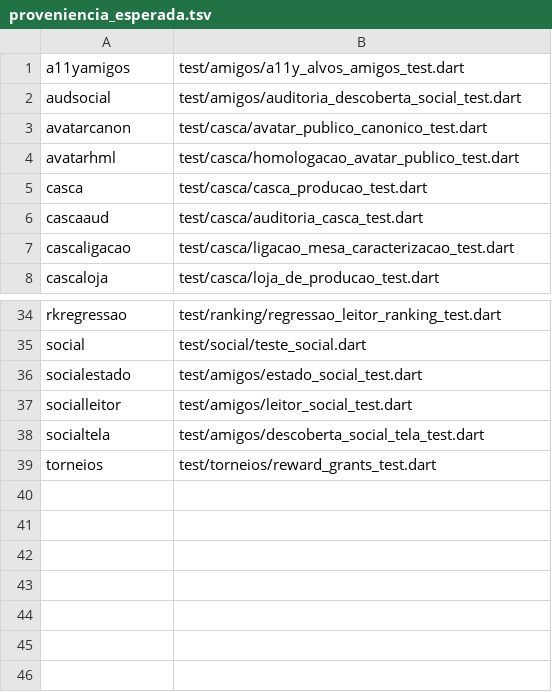
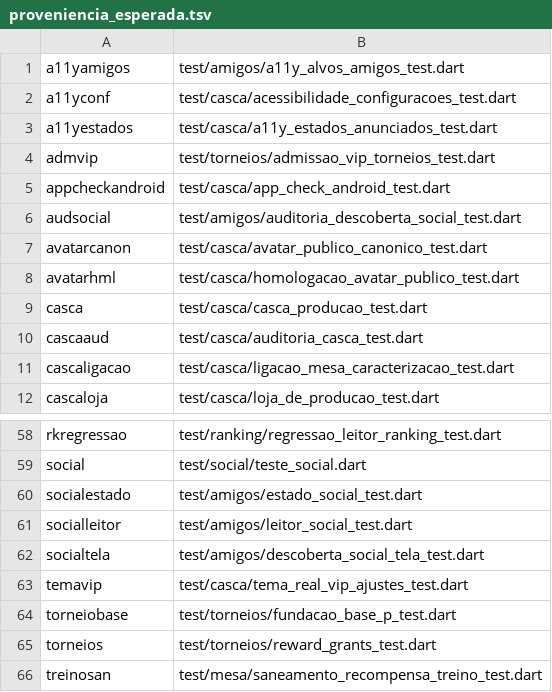
Before and after one commit to soniaambrosio/buraco-master-vip-app, a TSV file: scripts/ci/proveniencia_esperada.tsv, drawn as a sheet; only a part is shown, gaps mark what is left out; the diff covers the shown part only.

```diff
--- a/scripts/ci/proveniencia_esperada.tsv
+++ b/scripts/ci/proveniencia_esperada.tsv
@@ -1,2 +1,6 @@
 a11yamigos	test/amigos/a11y_alvos_amigos_test.dart
+a11yconf	test/casca/acessibilidade_configuracoes_test.dart
+a11yestados	test/casca/a11y_estados_anunciados_test.dart
+admvip	test/torneios/admissao_vip_torneios_test.dart
+appcheckandroid	test/casca/app_check_android_test.dart
 audsocial	test/amigos/auditoria_descoberta_social_test.dart
@@ -38,2 +62,5 @@ socialleitor	test/amigos/leitor_social_test.dart
 socialtela	test/amigos/descoberta_social_tela_test.dart
+temavip	test/casca/tema_real_vip_ajustes_test.dart
+torneiobase	test/torneios/fundacao_base_p_test.dart
 torneios	test/torneios/reward_grants_test.dart
+treinosan	test/mesa/saneamento_recompensa_treino_test.dart
```
Also changed, not shown: 20 added rows elsewhere in this file, 6 other files.
